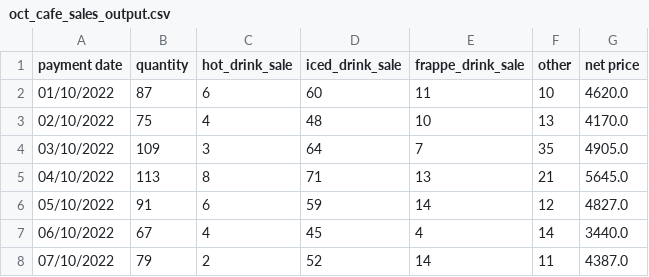
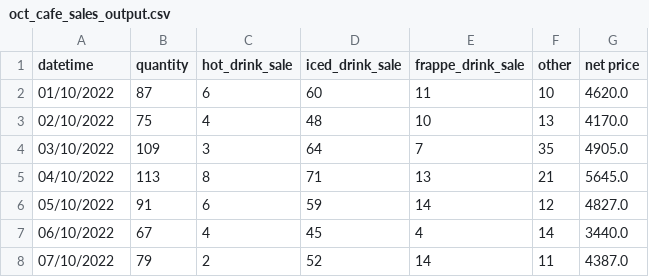
Before and after one commit to Tarin-Eccleston/cafe-sales-by-temp, a CSV file: data/processed/oct_cafe_sales_output.csv, drawn as a sheet; only a part is shown.

Commit message:
Make datetime consistent between cafe sales and weather outputs

```diff
--- a/data/processed/oct_cafe_sales_output.csv
+++ b/data/processed/oct_cafe_sales_output.csv
@@ -1,2 +1,2 @@
-payment date,quantity,hot_drink_sale,iced_drink_sale,frappe_drink_sale,other,net price
+datetime,quantity,hot_drink_sale,iced_drink_sale,frappe_drink_sale,other,net price
 01/10/2022,87,6,60,11,10,4620.0
```
Also changed, not shown: 1 other file.
